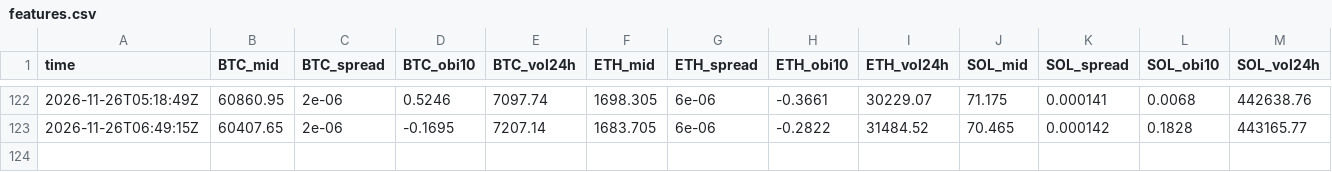
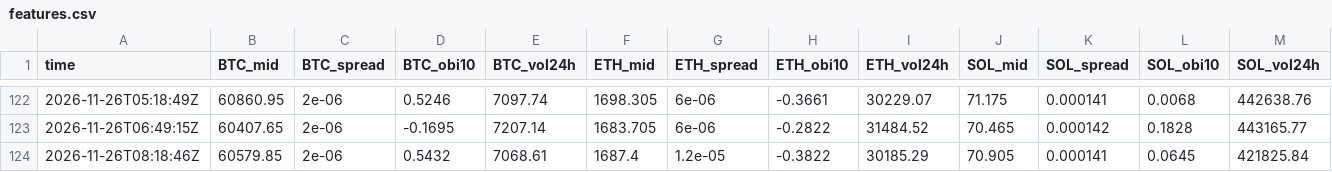
Before and after one commit to polyglyphanalytica/proptrade, a CSV file: data/features.csv, drawn as a sheet; only a part is shown, gaps mark what is left out; rows hold the shown columns only; the diff names each change by its address in the sheet, - before the commit and + after, or states it on an @@ line.

```diff
--- a/data/features.csv
+++ b/data/features.csv
+row 124: 2026-11-26T08:18:46Z | 60579.85 | 2e-06 | 0.5432 | 7068.61 | 1687.4 | 1.2e-05 | -0.3822 | 30185.29 | 70.905 | 0.000141 | 0.0645 | 421825.84
```
Also changed, not shown: data/equity.csv, data/polymarket.csv, 3 other files.
